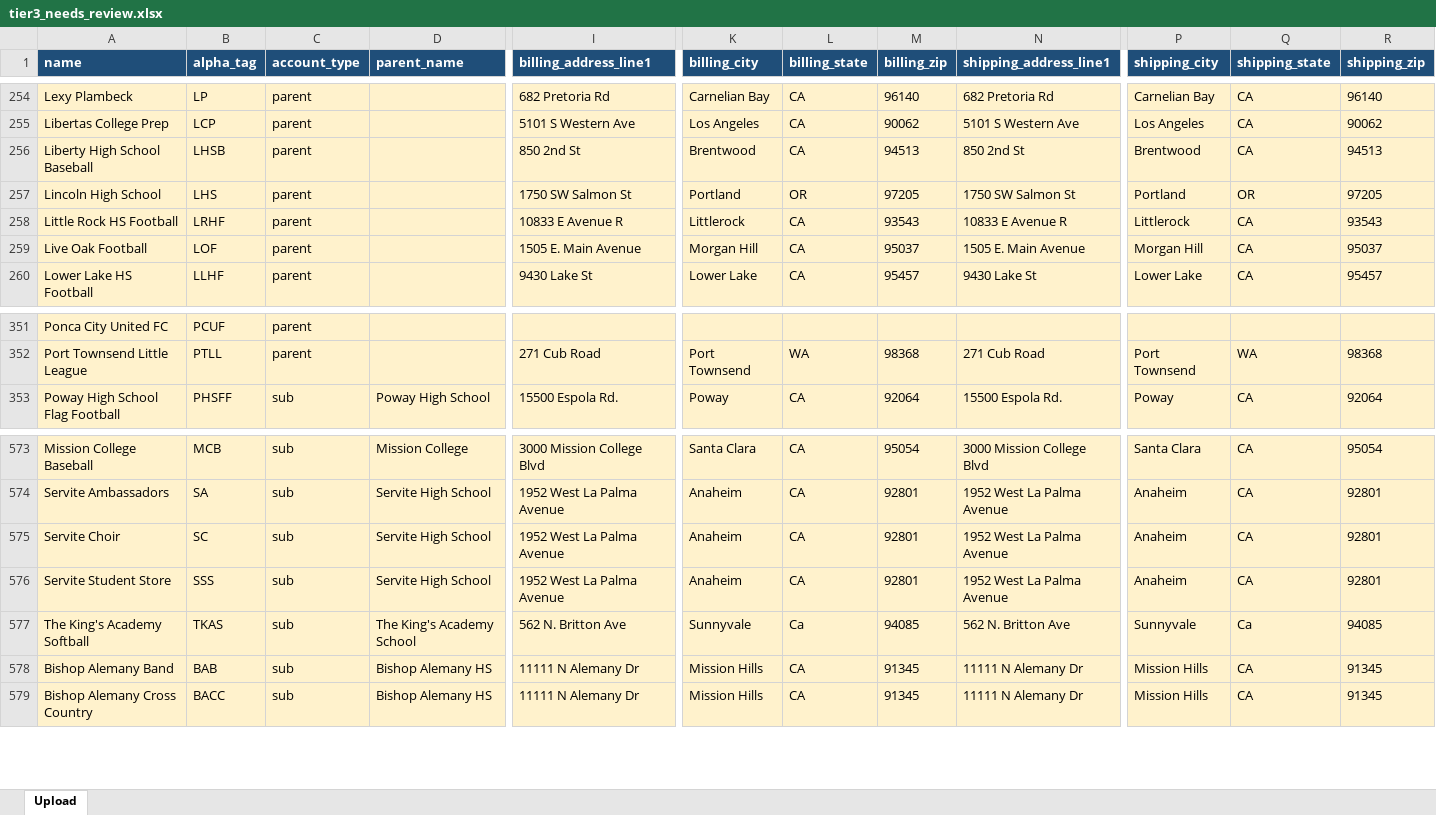
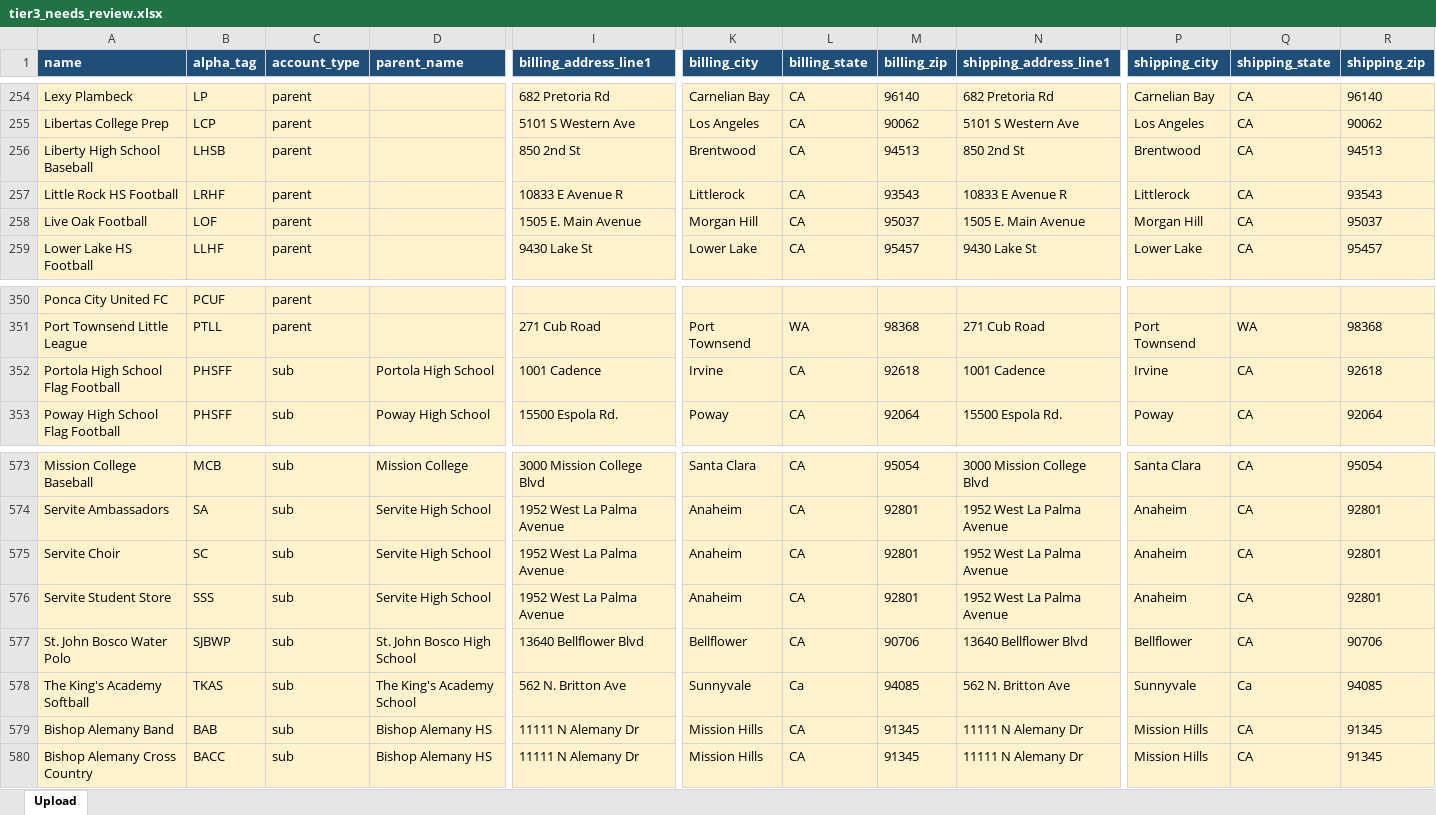
Before and after one commit to NationalSports/nsa-portal, an Excel workbook: data/customer-import/tier3_needs_review.xlsx, sheet Upload, drawn as a sheet; only a part is shown, gaps mark what is left out; values as stored, in another font and other column widths than the file's, no borders; removed rows and columns are numbered as before the commit, all else as after; rows hold the shown columns only; the diff names each change by its address in the sheet, - before the commit and + after, or states it on an @@ line.

```diff
--- a/data/customer-import/tier3_needs_review.xlsx (sheet Upload)
+++ b/data/customer-import/tier3_needs_review.xlsx (sheet Upload)
-row 257: Lincoln High School | LHS | parent |  | 1750 SW Salmon St | Portland | OR | 97205 | 1750 SW Salmon St | Portland | OR | 97205
+row 352: Portola High School Flag Football | PHSFF | sub | Portola High School | 1001 Cadence | Irvine | CA | 92618 | 1001 Cadence | Irvine | CA | 92618
+row 577: St. John Bosco Water Polo | SJBWP | sub | St. John Bosco High School | 13640 Bellflower Blvd | Bellflower | CA | 90706 | 13640 Bellflower Blvd | Bellflower | CA | 90706
```
Also changed, not shown: data/customer-import/tier1_rock_solid.xlsx, data/customer-import/tier2_invented_parents.xlsx, 4 other files.
